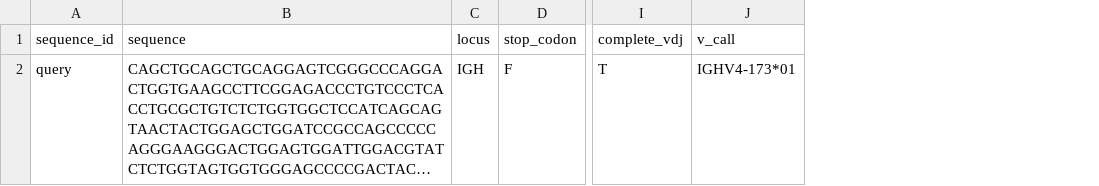
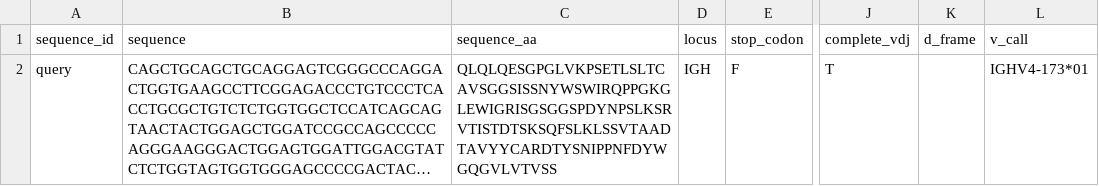
Before and after one commit to ShawHahnLab/igseq, a TSV file: igseq/data/examples/outputs/igblast/igblast.tsv, drawn as a sheet; only a part is shown, gaps mark what is left out; long unchanged cells end in …; the diff names each change by its address in the sheet, - before the commit and + after, or states it on an @@ line.

Commit message:
For #70: match igblast examples to igblast 1.21.0
Among other changes not directly reflected here, IgBLAST 1.21.0 adds two
new columns to its AIRR output: sequence_aa and d_frame.  This updates
the example output files accordingly.

```diff
--- a/igseq/data/examples/outputs/igblast/igblast.tsv
+++ b/igseq/data/examples/outputs/igblast/igblast.tsv
+column C (sequence_aa), row 2: QLQLQESGPGLVKPSETLSLTCAVSGGSISSNYWSWIRQPPGKGLEWIGRISGSGGSPDYNPSLKSRVTISTDTSKSQFSLKLSSVTAADTAVYYCARDTYSNIPPNFDYWGQGVLVTVSS
+column K (d_frame), empty
```
Also changed, not shown: igseq/data/examples/outputs/igblast/igblast2.tsv.
